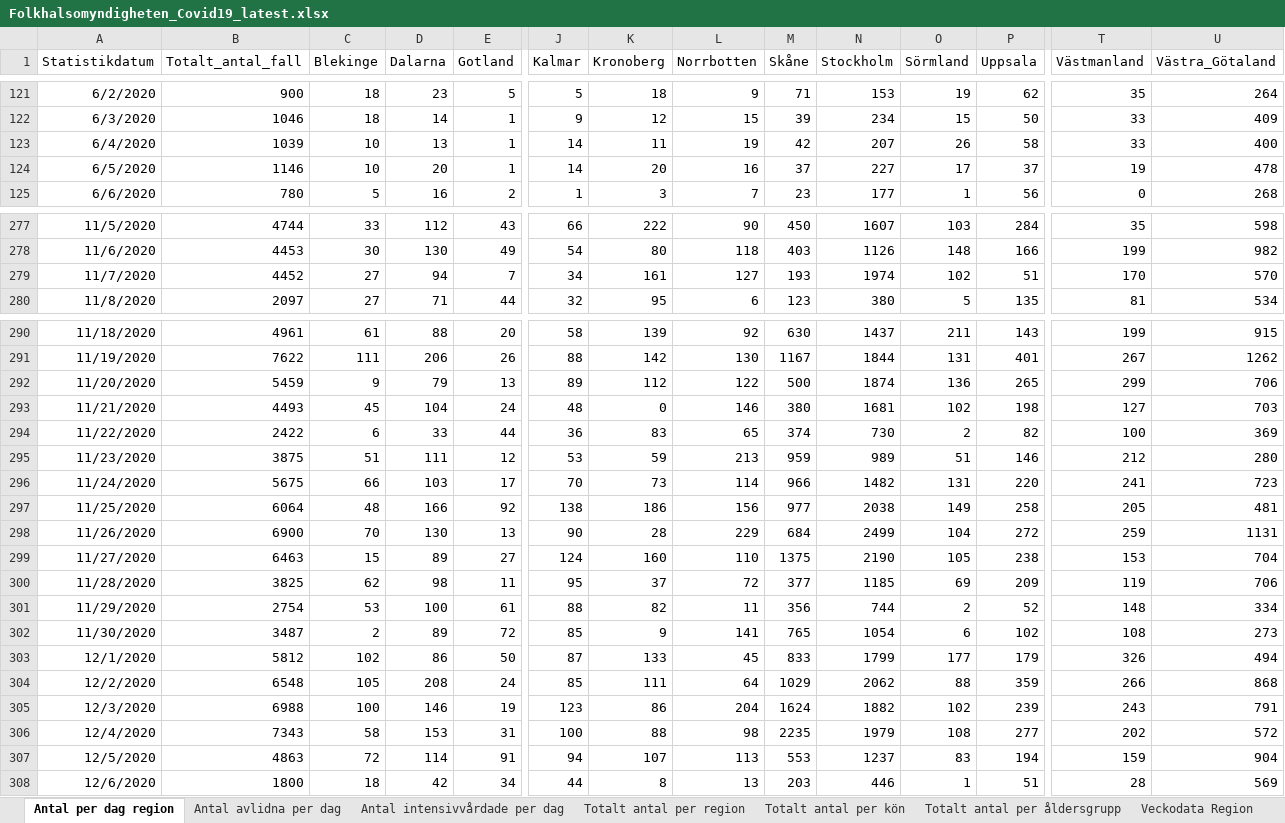
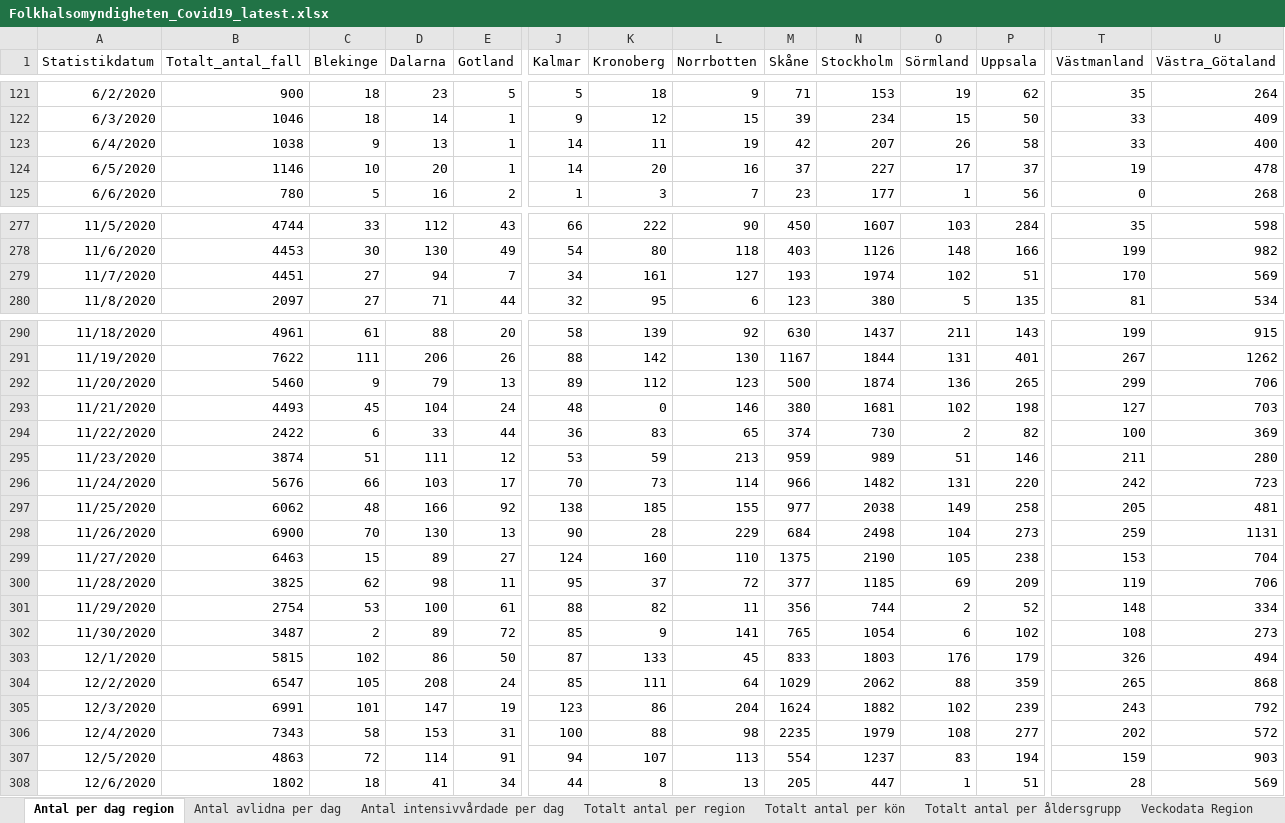
Before and after one commit to unilsson/covid19-FHM, an Excel workbook: data/Folkhalsomyndigheten_Covid19_latest.xlsx, sheet Antal per dag region, drawn as a sheet; only a part is shown, gaps mark what is left out; values as stored, in another font and other column widths than the file's, no borders; the diff covers the shown part only; the diff names each change by its address in the sheet, - before the commit and + after, or states it on an @@ line.

```diff
--- a/data/Folkhalsomyndigheten_Covid19_latest.xlsx (sheet Antal per dag region)
+++ b/data/Folkhalsomyndigheten_Covid19_latest.xlsx (sheet Antal per dag region)
-B123 (Totalt_antal_fall): 1039
+B123 (Totalt_antal_fall): 1038
-C123 (Blekinge): 10
+C123 (Blekinge): 9
-B279 (Totalt_antal_fall): 4452
+B279 (Totalt_antal_fall): 4451
-U279 (Västra_Götaland): 570
+U279 (Västra_Götaland): 569
-B292 (Totalt_antal_fall): 5459
+B292 (Totalt_antal_fall): 5460
-L292 (Norrbotten): 122
+L292 (Norrbotten): 123
-B295 (Totalt_antal_fall): 3875
+B295 (Totalt_antal_fall): 3874
-T295 (Västmanland): 212
+T295 (Västmanland): 211
-B296 (Totalt_antal_fall): 5675
+B296 (Totalt_antal_fall): 5676
-T296 (Västmanland): 241
+T296 (Västmanland): 242
-B297 (Totalt_antal_fall): 6064
+B297 (Totalt_antal_fall): 6062
-K297 (Kronoberg): 186
+K297 (Kronoberg): 185
-L297 (Norrbotten): 156
+L297 (Norrbotten): 155
-N298 (Stockholm): 2499
+N298 (Stockholm): 2498
-P298 (Uppsala): 272
+P298 (Uppsala): 273
-B303 (Totalt_antal_fall): 5812
+B303 (Totalt_antal_fall): 5815
-N303 (Stockholm): 1799
+N303 (Stockholm): 1803
-O303 (Sörmland): 177
+O303 (Sörmland): 176
-B304 (Totalt_antal_fall): 6548
+B304 (Totalt_antal_fall): 6547
-T304 (Västmanland): 266
+T304 (Västmanland): 265
-B305 (Totalt_antal_fall): 6988
+B305 (Totalt_antal_fall): 6991
-C305 (Blekinge): 100
+C305 (Blekinge): 101
-D305 (Dalarna): 146
+D305 (Dalarna): 147
-U305 (Västra_Götaland): 791
+U305 (Västra_Götaland): 792
-M307 (Skåne): 553
+M307 (Skåne): 554
-U307 (Västra_Götaland): 904
+U307 (Västra_Götaland): 903
-B308 (Totalt_antal_fall): 1800
+B308 (Totalt_antal_fall): 1802
-D308 (Dalarna): 42
+D308 (Dalarna): 41
-M308 (Skåne): 203
+M308 (Skåne): 205
-N308 (Stockholm): 446
+N308 (Stockholm): 447
```
Also changed, not shown: 1 added row and 18 edited cells elsewhere in this sheet, sheet Totalt antal per region, sheet Totalt antal per åldersgrupp, sheet Antal avlidna per dag, sheet Antal intensivvårdade per dag, sheet Totalt antal per kön, other sheet tabs.
